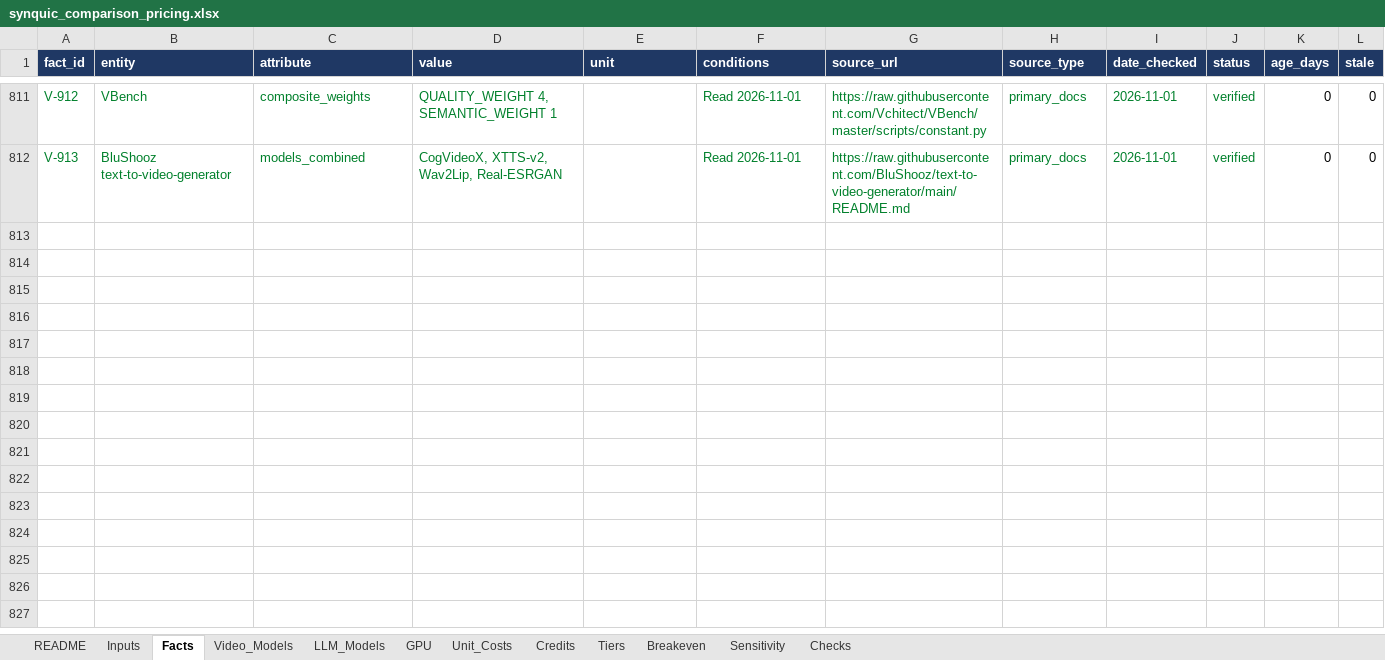
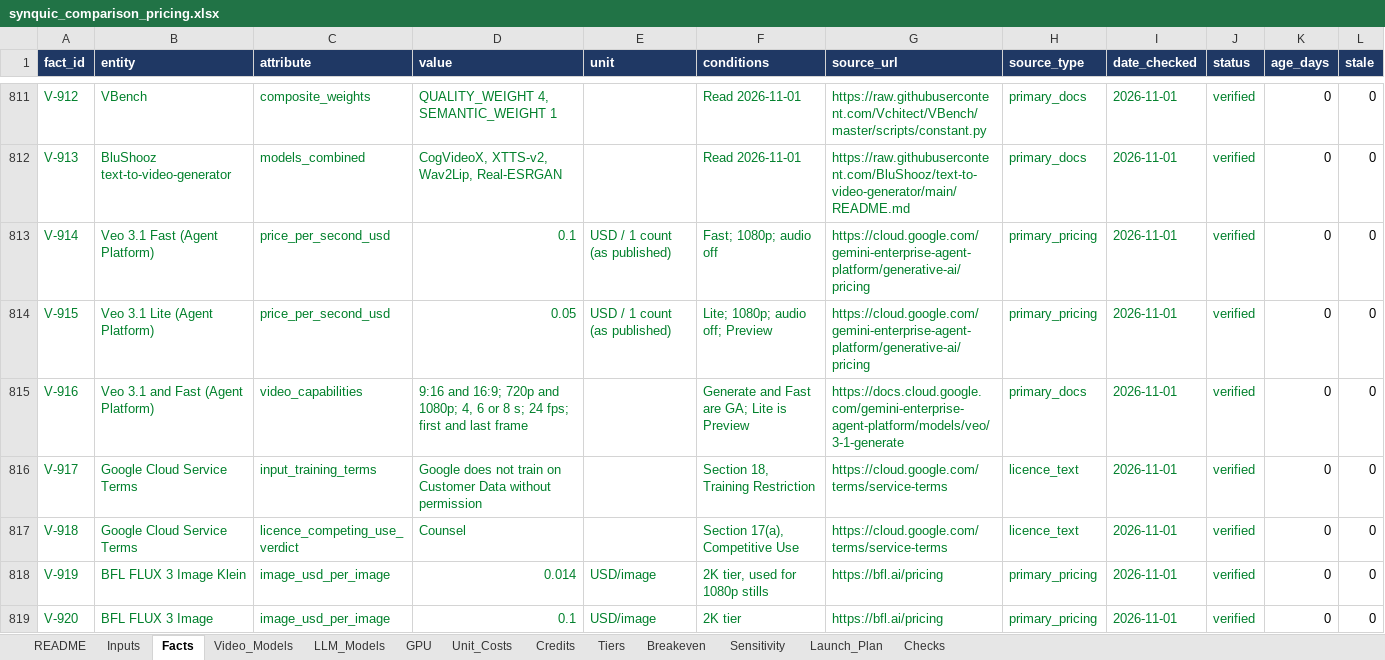
Before and after one commit to jainnishant779/synquic_project1, an Excel workbook: workbook/synquic_comparison_pricing.xlsx, sheet Facts, drawn as a sheet; only a part is shown, gaps mark what is left out; values as stored, in another font and other column widths than the file's, no borders; the diff names each change by its address in the sheet, - before the commit and + after, or states it on an @@ line.

Commit message:
Add Task 1 final plan: hybrid 30-second launch with capped AI spend
Add Launch_Plan sheet with verified Veo and FLUX rates, audit the V2 plan, and publish the final Word report. Figures are estimates pending the benchmark.

```diff
--- a/workbook/synquic_comparison_pricing.xlsx (sheet Facts)
+++ b/workbook/synquic_comparison_pricing.xlsx (sheet Facts)
+sheet tab: Launch_Plan
+row 813: V-914 | Veo 3.1 Fast (Agent Platform) | price_per_second_usd | 0.1 | USD / 1 count (as published) | Fast; 1080p; audio off | https://cloud.google.com/gemini-enterprise-agent-platform/generative-ai/pricing | primary_pricing | 2026-11-01 | verified | 0 | 0
+row 814: V-915 | Veo 3.1 Lite (Agent Platform) | price_per_second_usd | 0.05 | USD / 1 count (as published) | Lite; 1080p; audio off; Preview | https://cloud.google.com/gemini-enterprise-agent-platform/generative-ai/pricing | primary_pricing | 2026-11-01 | verified | 0 | 0
+row 815: V-916 | Veo 3.1 and Fast (Agent Platform) | video_capabilities | 9:16 and 16:9; 720p and 1080p; 4, 6 or 8 s; 24 fps; first and last frame |  | Generate and Fast are GA; Lite is Preview | https://docs.cloud.google.com/gemini-enterprise-agent-platform/models/veo/3-1-generate | primary_docs | 2026-11-01 | verified | 0 | 0
+row 816: V-917 | Google Cloud Service Terms | input_training_terms | Google does not train on Customer Data without permission |  | Section 18, Training Restriction | https://cloud.google.com/terms/service-terms | licence_text | 2026-11-01 | verified | 0 | 0
+row 817: V-918 | Google Cloud Service Terms | licence_competing_use_verdict | Counsel |  | Section 17(a), Competitive Use | https://cloud.google.com/terms/service-terms | licence_text | 2026-11-01 | verified | 0 | 0
+row 818: V-919 | BFL FLUX 3 Image Klein | image_usd_per_image | 0.014 | USD/image | 2K tier, used for 1080p stills | https://bfl.ai/pricing | primary_pricing | 2026-11-01 | verified | 0 | 0
+row 819: V-920 | BFL FLUX 3 Image | image_usd_per_image | 0.1 | USD/image | 2K tier | https://bfl.ai/pricing | primary_pricing | 2026-11-01 | verified | 0 | 0
```
Also changed, not shown: sheet Inputs, sheet Video_Models, sheet Checks, sheet Unit_Costs, formulas that keep their value, 12 other files.
